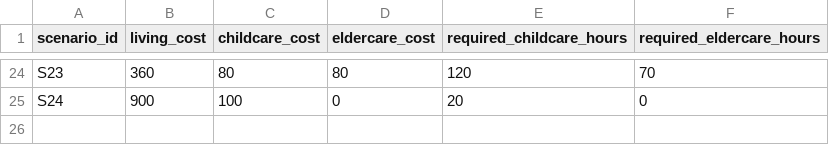
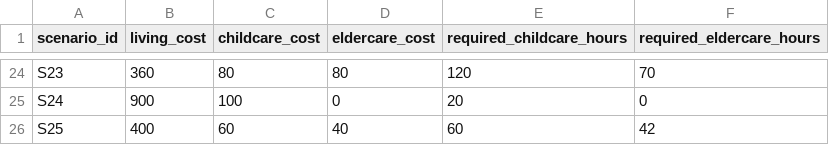
Before and after one commit to daigo-takeuchi/programming-lab-2026-team-project-1-starter, a CSV file: f1-career-income-optimization/data/f1b/household_scenarios_tiny.csv, drawn as a sheet; only a part is shown, gaps mark what is left out.

```diff
--- a/f1-career-income-optimization/data/f1b/household_scenarios_tiny.csv
+++ b/f1-career-income-optimization/data/f1b/household_scenarios_tiny.csv
@@ -25 +25,2 @@ S23,360,80,80,120,70
 S24,900,100,0,20,0
+S25,400,60,40,60,42
```
Also changed, not shown: f1-career-income-optimization/data/f1a/career_options_tiny.csv, f1-career-income-optimization/data/f1c/housing_options_tiny.csv, 31 other files.
